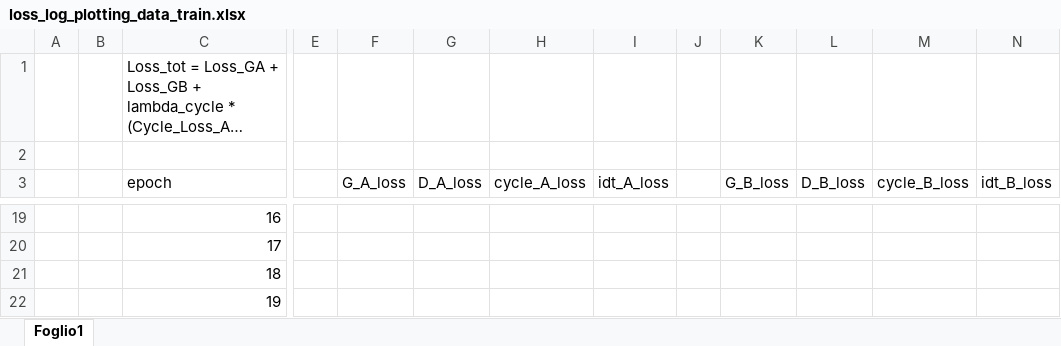
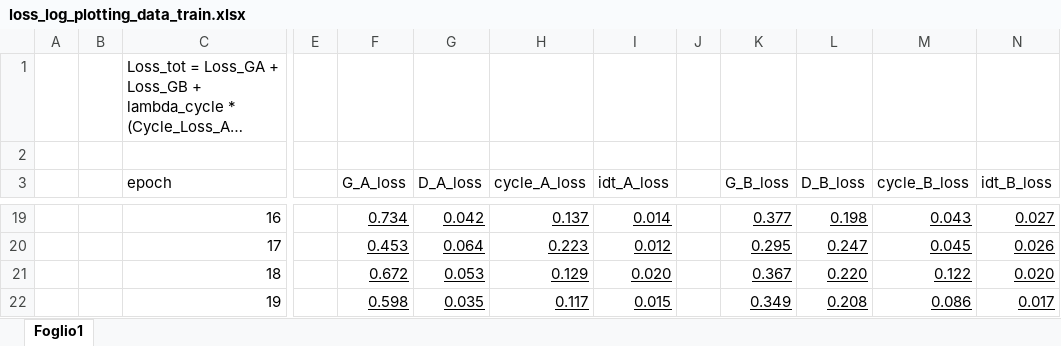
Before and after one commit to pa0l09405/Master-Degree-Thesis, an Excel workbook: loss_log_plotting_data_train.xlsx, sheet Foglio1, drawn as a sheet; only a part is shown, gaps mark what is left out; long unchanged cells end in …; values as stored, in another font and other column widths than the file's, no borders; the diff covers the shown part only; the diff names each change by its address in the sheet, - before the commit and + after, or states it on an @@ line.

```diff
--- a/loss_log_plotting_data_train.xlsx (sheet Foglio1)
+++ b/loss_log_plotting_data_train.xlsx (sheet Foglio1)
-F19 (G_A_loss): (empty)
+F19 (G_A_loss): 0.734
-G19 (D_A_loss): (empty)
+G19 (D_A_loss): 0.042
-H19 (cycle_A_loss): (empty)
+H19 (cycle_A_loss): 0.137
-I19 (idt_A_loss): (empty)
+I19 (idt_A_loss): 0.014
-K19 (G_B_loss): (empty)
+K19 (G_B_loss): 0.377
-L19 (D_B_loss): (empty)
+L19 (D_B_loss): 0.198
-M19 (cycle_B_loss): (empty)
+M19 (cycle_B_loss): 0.043
-N19 (idt_B_loss): (empty)
+N19 (idt_B_loss): 0.027
-F20 (G_A_loss): (empty)
+F20 (G_A_loss): 0.453
-G20 (D_A_loss): (empty)
+G20 (D_A_loss): 0.064
-H20 (cycle_A_loss): (empty)
+H20 (cycle_A_loss): 0.223
-I20 (idt_A_loss): (empty)
+I20 (idt_A_loss): 0.012
-K20 (G_B_loss): (empty)
+K20 (G_B_loss): 0.295
-L20 (D_B_loss): (empty)
+L20 (D_B_loss): 0.247
-M20 (cycle_B_loss): (empty)
+M20 (cycle_B_loss): 0.045
-N20 (idt_B_loss): (empty)
+N20 (idt_B_loss): 0.026
-F21 (G_A_loss): (empty)
+F21 (G_A_loss): 0.672
-G21 (D_A_loss): (empty)
+G21 (D_A_loss): 0.053
-H21 (cycle_A_loss): (empty)
+H21 (cycle_A_loss): 0.129
-I21 (idt_A_loss): (empty)
+I21 (idt_A_loss): 0.020
-K21 (G_B_loss): (empty)
+K21 (G_B_loss): 0.367
-L21 (D_B_loss): (empty)
+L21 (D_B_loss): 0.220
-M21 (cycle_B_loss): (empty)
+M21 (cycle_B_loss): 0.122
-N21 (idt_B_loss): (empty)
+N21 (idt_B_loss): 0.020
-F22 (G_A_loss): (empty)
+F22 (G_A_loss): 0.598
-G22 (D_A_loss): (empty)
+G22 (D_A_loss): 0.035
-H22 (cycle_A_loss): (empty)
+H22 (cycle_A_loss): 0.117
-I22 (idt_A_loss): (empty)
+I22 (idt_A_loss): 0.015
-K22 (G_B_loss): (empty)
+K22 (G_B_loss): 0.349
-L22 (D_B_loss): (empty)
+L22 (D_B_loss): 0.208
-M22 (cycle_B_loss): (empty)
+M22 (cycle_B_loss): 0.086
-N22 (idt_B_loss): (empty)
+N22 (idt_B_loss): 0.017
```
Also changed, not shown: 288 edited cells and cell formats elsewhere in this sheet, loss_log_plotting_data_valid.xlsx, 13 other files.
